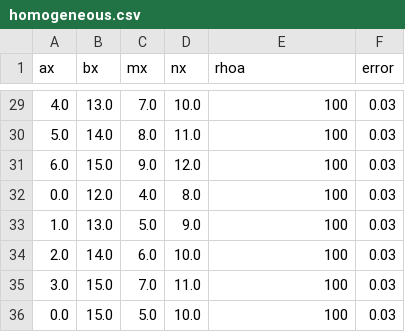
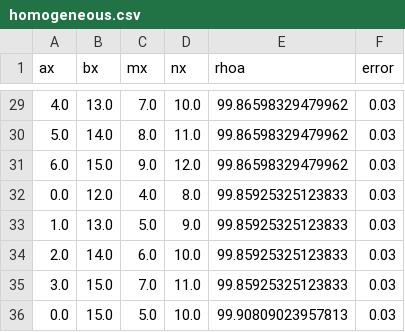
Before and after one commit to yxwu-byte/AI-ERT-EM, a CSV file: desktop/examples/homogeneous.csv, drawn as a sheet; only a part is shown, gaps mark what is left out; the diff covers the shown part only.

```diff
--- a/desktop/examples/homogeneous.csv
+++ b/desktop/examples/homogeneous.csv
@@ -29,8 +29,8 @@ ax,bx,mx,nx,rhoa,error
-4.0,13.0,7.0,10.0,100,0.03
-5.0,14.0,8.0,11.0,100,0.03
-6.0,15.0,9.0,12.0,100,0.03
-0.0,12.0,4.0,8.0,100,0.03
-1.0,13.0,5.0,9.0,100,0.03
-2.0,14.0,6.0,10.0,100,0.03
-3.0,15.0,7.0,11.0,100,0.03
-0.0,15.0,5.0,10.0,100,0.03
+4.0,13.0,7.0,10.0,99.86598329479962,0.03
+5.0,14.0,8.0,11.0,99.86598329479962,0.03
+6.0,15.0,9.0,12.0,99.86598329479962,0.03
+0.0,12.0,4.0,8.0,99.85925325123833,0.03
+1.0,13.0,5.0,9.0,99.85925325123833,0.03
+2.0,14.0,6.0,10.0,99.85925325123833,0.03
+3.0,15.0,7.0,11.0,99.85925325123833,0.03
+0.0,15.0,5.0,10.0,99.90809023957813,0.03
```
Also changed, not shown: 27 edited cells elsewhere in this file, 41 other files.
